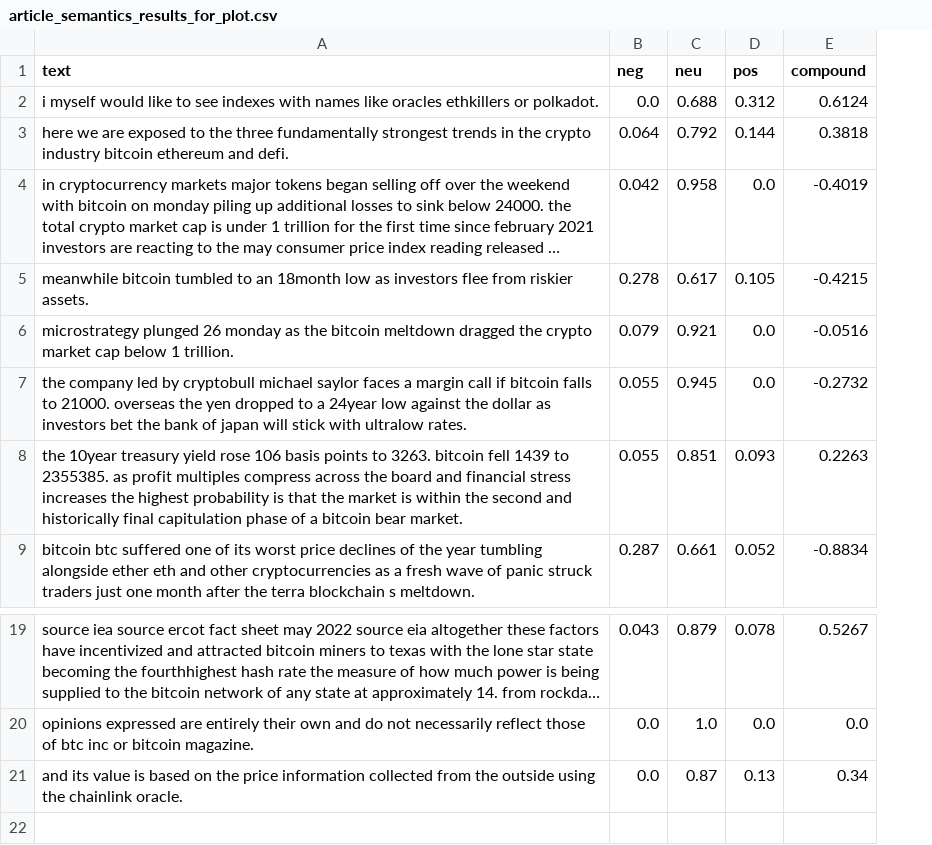
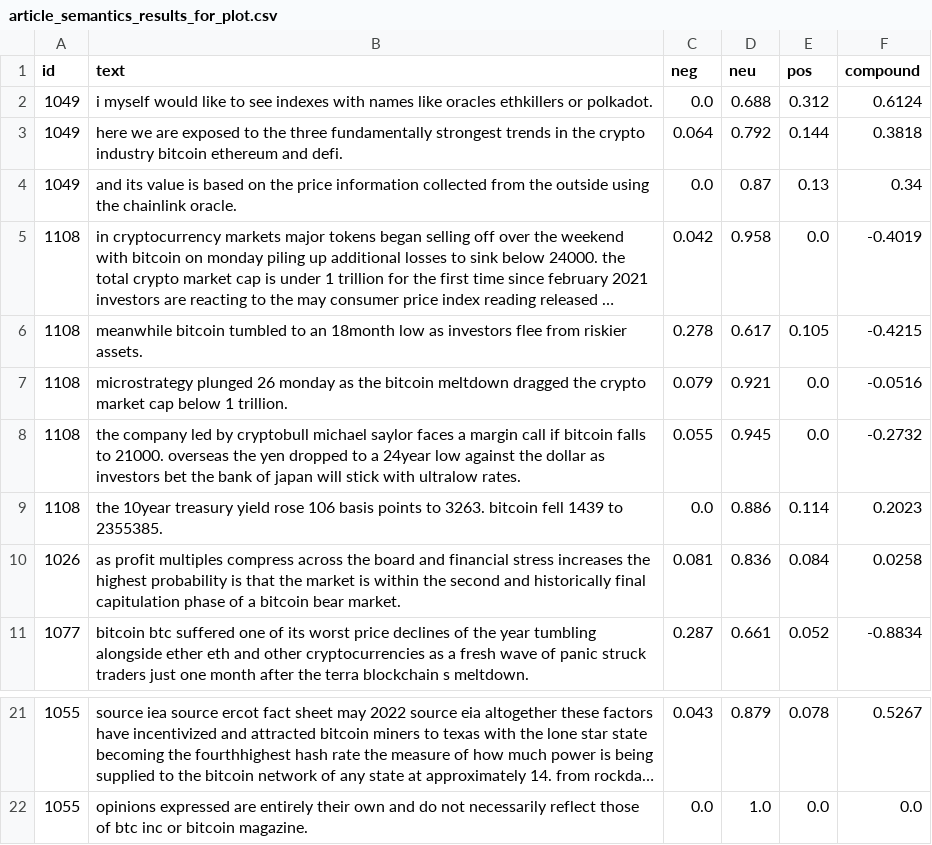
Before and after one commit to JacekzMilo/Crypto_nlp, a CSV file: Scraper/Scraper/spiders/article_semantics_results_for_plot.csv, drawn as a sheet; only a part is shown, gaps mark what is left out; long unchanged cells end in …; removed rows and columns are numbered as before the commit, all else as after; the diff names each change by its address in the sheet, - before the commit and + after, or states it on an @@ line.

Commit message:
id added to results_for_plot

```diff
--- a/Scraper/Scraper/spiders/article_semantics_results_for_plot.csv
+++ b/Scraper/Scraper/spiders/article_semantics_results_for_plot.csv
+column A (id), rows 2-3: 1049 | 1049; rows 5-8: all 1108; row 11: 1077; rows 21-22: 1055 | 1055
@@ row 21 moved to row 4: 1049 @@
-row 8: the 10year treasury yield rose 106 basis points to 3263. bitcoin fell 1439 to 2355385. as profit multiples compress across the board and financial stress increases the highest probability is that the market is within the second and historically final capitulation phase of a bitcoin bear market. | 0.055 | 0.851 | 0.093 | 0.2263
+row 9: 1108 | the 10year treasury yield rose 106 basis points to 3263. bitcoin fell 1439 to 2355385. | 0.0 | 0.886 | 0.114 | 0.2023
+row 10: 1026 | as profit multiples compress across the board and financial stress increases the highest probability is that the market is within the second and historically final capitulation phase of a bitcoin bear market. | 0.081 | 0.836 | 0.084 | 0.0258
```
Also changed, not shown: 3 other files.
